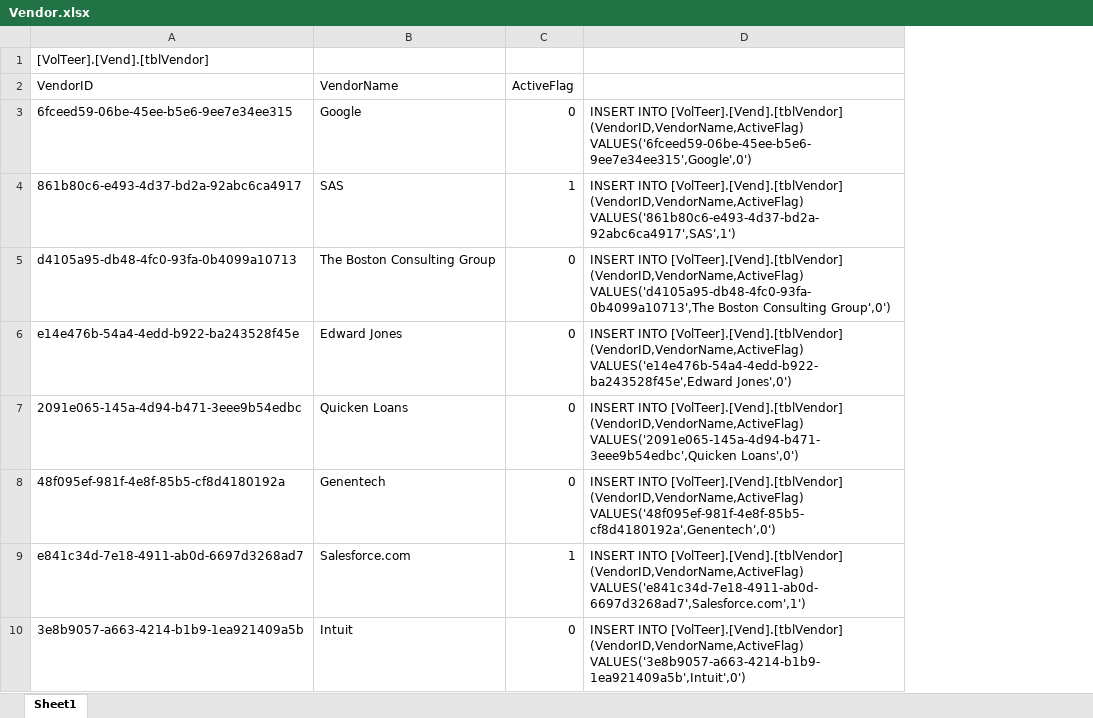
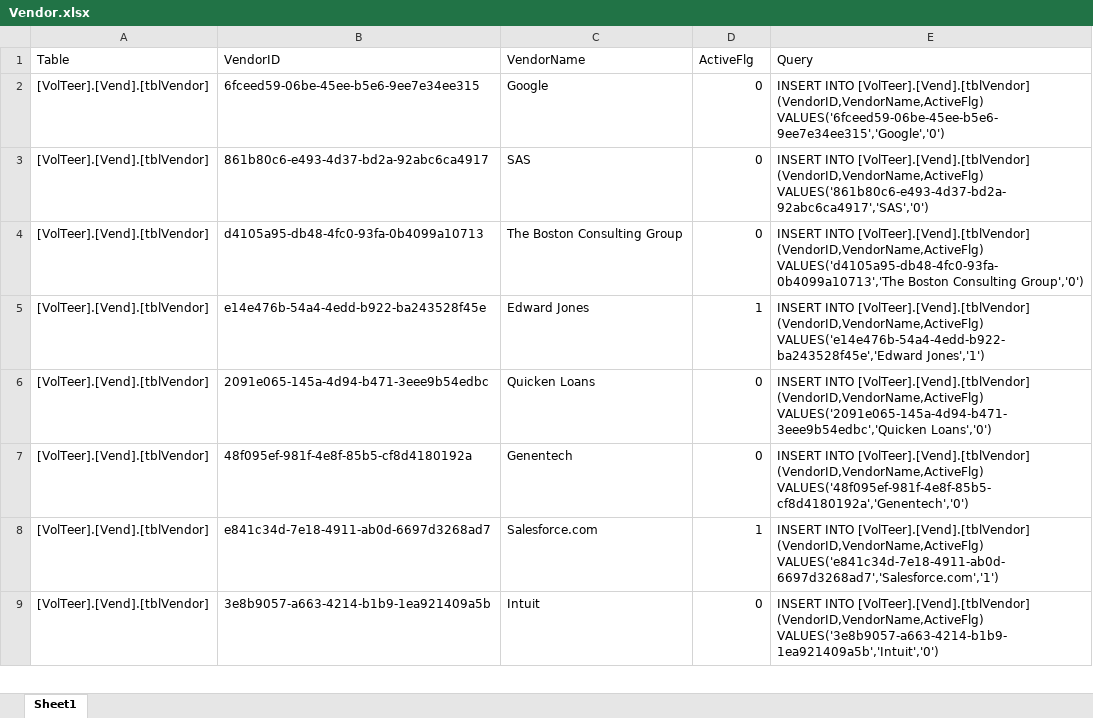
Before and after one commit to CISC181/VolTeerNET, an Excel workbook: UT.Vend.BLL/HelperFiles/Vendor.xlsx, sheet Sheet1, drawn as a sheet; only a part is shown; values as stored, in another font and other column widths than the file's, no borders; removed rows and columns are numbered as before the commit, all else as after; the diff names each change by its address in the sheet, - before the commit and + after, or states it on an @@ line.

Commit message:
contact and vendor ut
abstracted test method, setup and tear down, fixed excel files to run
properly

```diff
--- a/UT.Vend.BLL/HelperFiles/Vendor.xlsx (sheet Sheet1)
+++ b/UT.Vend.BLL/HelperFiles/Vendor.xlsx (sheet Sheet1)
+column A (Table), rows 2-9: all [VolTeer].[Vend].[tblVendor]
-column D, rows 3-10: INSERT INTO [VolTeer].[Vend].[tblVendor] (VendorID,VendorName,ActiveFlag) VALUES('6fceed59-06be-45ee-b5e6-9ee7e34ee315',Google',0') | INSERT INTO [VolTeer].[Vend].[tblVendor] (VendorID,VendorName,ActiveFlag) VALUES('861b80c6-e493-4d37-bd2a-92abc6ca4917',SAS',1') | INSERT INTO [VolTeer].[Vend].[tblVendor] (VendorID,VendorName,ActiveFlag) VALUES('d4105a95-db48-4fc0-93fa-0b4099a10713',The Boston Consulting Group',0') | INSERT INTO [VolTeer].[Vend].[tblVendor] (VendorID,VendorName,ActiveFlag) VALUES('e14e476b-54a4-4edd-b922-ba243528f45e',Edward Jones',0') | INSERT INTO [VolTeer].[Vend].[tblVendor] (VendorID,VendorName,ActiveFlag) VALUES('2091e065-145a-4d94-b471-3eee9b54edbc',Quicken Loans',0') | INSERT INTO [VolTeer].[Vend].[tblVendor] (VendorID,VendorName,ActiveFlag) VALUES('48f095ef-981f-4e8f-85b5-cf8d4180192a',Genentech',0') | INSERT INTO [VolTeer].[Vend].[tblVendor] (VendorID,VendorName,ActiveFlag) VALUES('e841c34d-7e18-4911-ab0d-6697d3268ad7',Salesforce.com',1') | INSERT INTO [VolTeer].[Vend].[tblVendor] (VendorID,VendorName,ActiveFlag) VALUES('3e8b9057-a663-4214-b1b9-1ea921409a5b',Intuit',0')
+column E (Query), rows 2-9: INSERT INTO [VolTeer].[Vend].[tblVendor] (VendorID,VendorName,ActiveFlg) VALUES('6fceed59-06be-45ee-b5e6-9ee7e34ee315','Google','0') | INSERT INTO [VolTeer].[Vend].[tblVendor] (VendorID,VendorName,ActiveFlg) VALUES('861b80c6-e493-4d37-bd2a-92abc6ca4917','SAS','0') | INSERT INTO [VolTeer].[Vend].[tblVendor] (VendorID,VendorName,ActiveFlg) VALUES('d4105a95-db48-4fc0-93fa-0b4099a10713','The Boston Consulting Group','0') | INSERT INTO [VolTeer].[Vend].[tblVendor] (VendorID,VendorName,ActiveFlg) VALUES('e14e476b-54a4-4edd-b922-ba243528f45e','Edward Jones','1') | INSERT INTO [VolTeer].[Vend].[tblVendor] (VendorID,VendorName,ActiveFlg) VALUES('2091e065-145a-4d94-b471-3eee9b54edbc','Quicken Loans','0') | INSERT INTO [VolTeer].[Vend].[tblVendor] (VendorID,VendorName,ActiveFlg) VALUES('48f095ef-981f-4e8f-85b5-cf8d4180192a','Genentech','0') | INSERT INTO [VolTeer].[Vend].[tblVendor] (VendorID,VendorName,ActiveFlg) VALUES('e841c34d-7e18-4911-ab0d-6697d3268ad7','Salesforce.com','1') | INSERT INTO [VolTeer].[Vend].[tblVendor] (VendorID,VendorName,ActiveFlg) VALUES('3e8b9057-a663-4214-b1b9-1ea921409a5b','Intuit','0')
-row 1: [VolTeer].[Vend].[tblVendor]
-D1: ActiveFlag
+D1: ActiveFlg
-D3 (ActiveFlg): 1
+D3 (ActiveFlg): 0
-D5 (ActiveFlg): 0
+D5 (ActiveFlg): 1
```
Also changed, not shown: UT.Vend.BLL/HelperFiles/Contact.xlsx, UT.Vend.BLL/HelperFiles/ContactEmail.xlsx, 8 other files.
